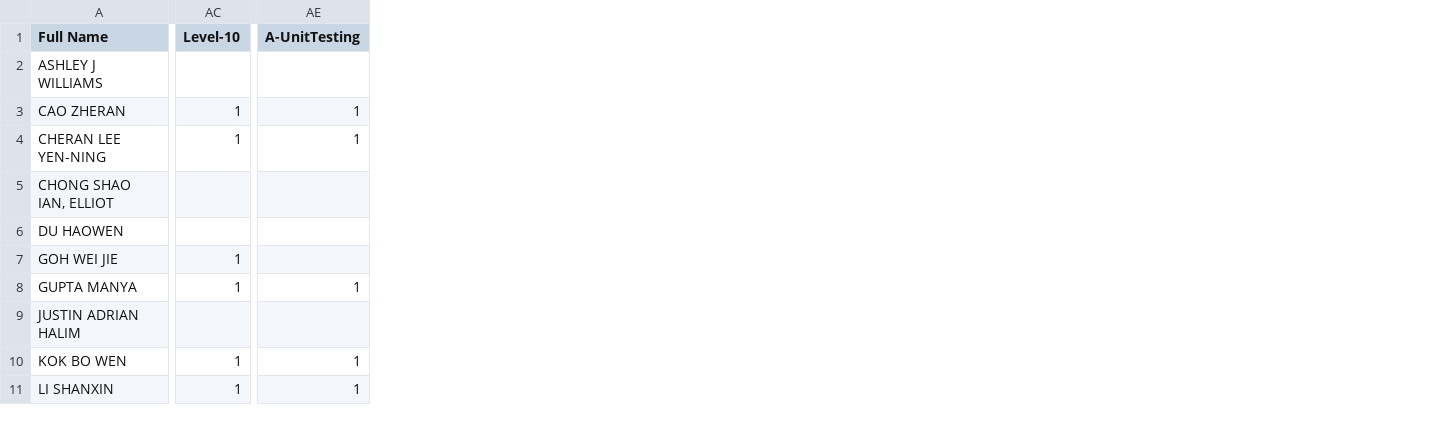
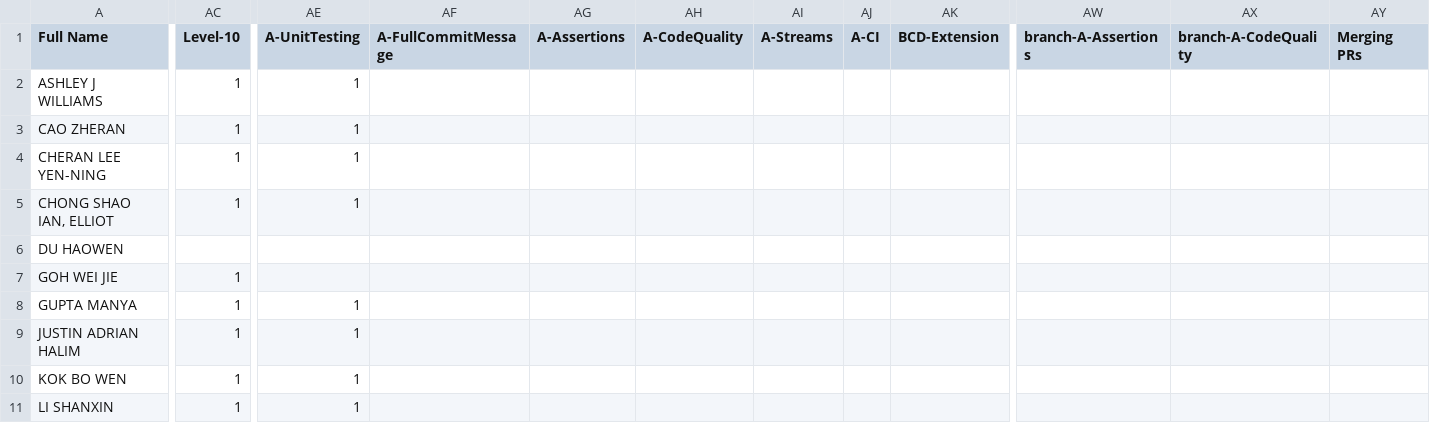
Before and after one commit to Pranavan135/ip-progress-dashboard, a CSV file: data/student_progress.csv, drawn as a sheet; only a part is shown, gaps mark what is left out; the diff covers the shown part only; the diff names each change by its address in the sheet, - before the commit and + after, or states it on an @@ line.

Commit message:
Finalise week5 updates

```diff
--- a/data/student_progress.csv
+++ b/data/student_progress.csv
+column AF (A-FullCommitMessage), empty
+column AG (A-Assertions), empty
+column AH (A-CodeQuality), empty
+column AI (A-Streams), empty
+column AJ (A-CI), empty
+column AK (BCD-Extension), empty
+column AW (branch-A-Assertions), empty
+column AX (branch-A-CodeQuality), empty
+column AY (Merging PRs), empty
-AC2 (Level-10): (empty)
+AC2 (Level-10): 1
-AE2 (A-UnitTesting): (empty)
+AE2 (A-UnitTesting): 1
-AC5 (Level-10): (empty)
+AC5 (Level-10): 1
-AE5 (A-UnitTesting): (empty)
+AE5 (A-UnitTesting): 1
-AC9 (Level-10): (empty)
+AC9 (Level-10): 1
-AE9 (A-UnitTesting): (empty)
+AE9 (A-UnitTesting): 1
```
Also changed, not shown: 67 edited cells elsewhere in this file, 2 other files.
